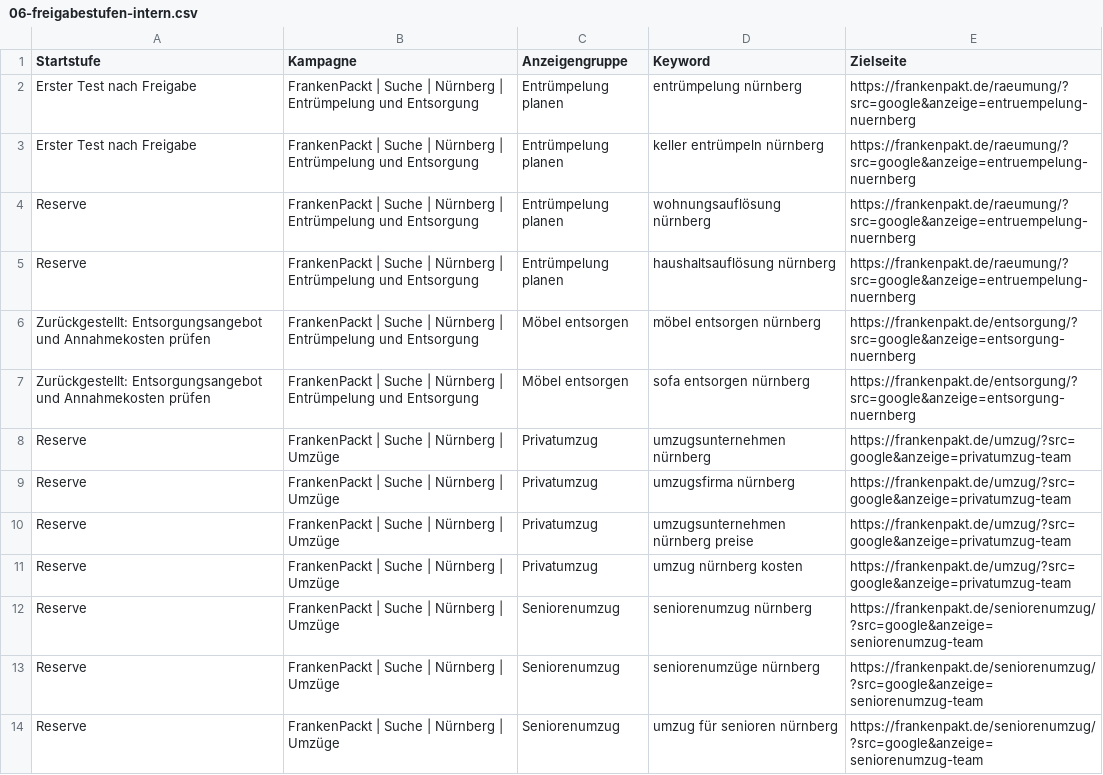
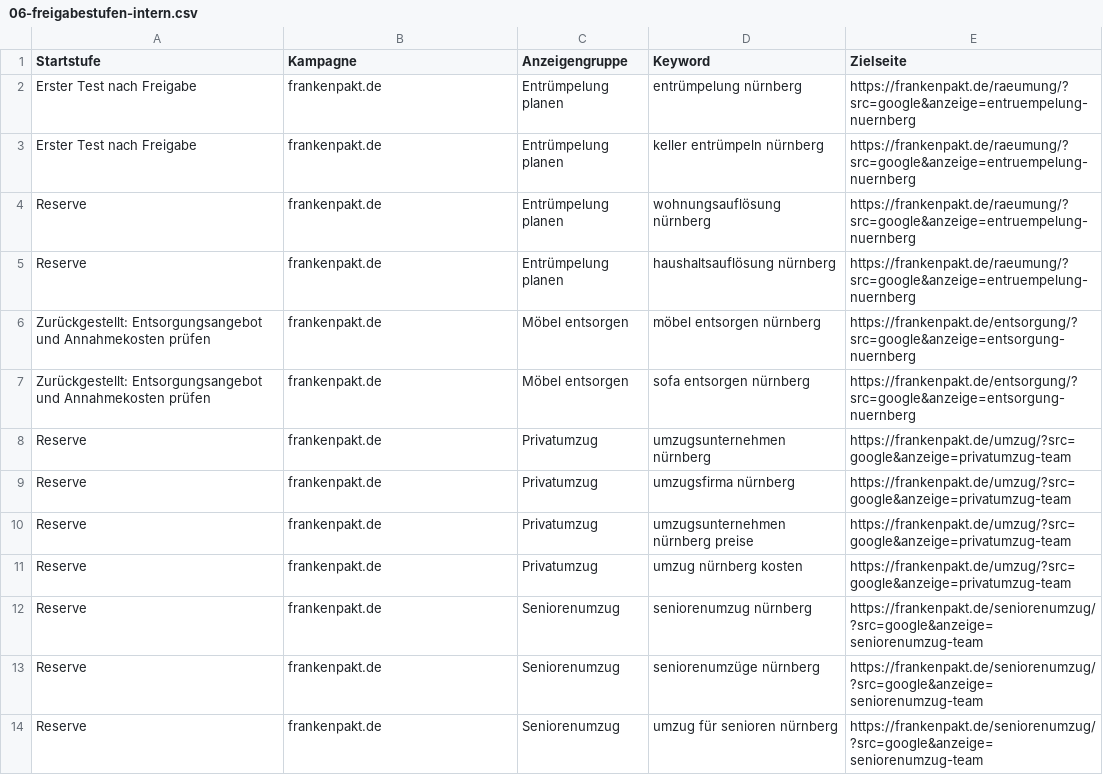
Before and after one commit to Exxd00/Frankenpakt.de, a CSV file: kampagnen/editor/06-freigabestufen-intern.csv, drawn as a sheet.

```diff
--- a/kampagnen/editor/06-freigabestufen-intern.csv
+++ b/kampagnen/editor/06-freigabestufen-intern.csv
@@ -1,14 +1,14 @@
 "Startstufe","Kampagne","Anzeigengruppe","Keyword","Zielseite"
-"Erster Test nach Freigabe","FrankenPackt | Suche | Nürnberg | Entrümpelung und Entsorgung","Entrümpelung planen","entrümpelung nürnberg","https://frankenpakt.de/raeumung/?src=google&anzeige=entruempelung-nuernberg"
-"Erster Test nach Freigabe","FrankenPackt | Suche | Nürnberg | Entrümpelung und Entsorgung","Entrümpelung planen","keller entrümpeln nürnberg","https://frankenpakt.de/raeumung/?src=google&anzeige=entruempelung-nuernberg"
-"Reserve","FrankenPackt | Suche | Nürnberg | Entrümpelung und Entsorgung","Entrümpelung planen","wohnungsauflösung nürnberg","https://frankenpakt.de/raeumung/?src=google&anzeige=entruempelung-nuernberg"
-"Reserve","FrankenPackt | Suche | Nürnberg | Entrümpelung und Entsorgung","Entrümpelung planen","haushaltsauflösung nürnberg","https://frankenpakt.de/raeumung/?src=google&anzeige=entruempelung-nuernberg"
-"Zurückgestellt: Entsorgungsangebot und Annahmekosten prüfen","FrankenPackt | Suche | Nürnberg | Entrümpelung und Entsorgung","Möbel entsorgen","möbel entsorgen nürnberg","https://frankenpakt.de/entsorgung/?src=google&anzeige=entsorgung-nuernberg"
-"Zurückgestellt: Entsorgungsangebot und Annahmekosten prüfen","FrankenPackt | Suche | Nürnberg | Entrümpelung und Entsorgung","Möbel entsorgen","sofa entsorgen nürnberg","https://frankenpakt.de/entsorgung/?src=google&anzeige=entsorgung-nuernberg"
-"Reserve","FrankenPackt | Suche | Nürnberg | Umzüge","Privatumzug","umzugsunternehmen nürnberg","https://frankenpakt.de/umzug/?src=google&anzeige=privatumzug-team"
-"Reserve","FrankenPackt | Suche | Nürnberg | Umzüge","Privatumzug","umzugsfirma nürnberg","https://frankenpakt.de/umzug/?src=google&anzeige=privatumzug-team"
-"Reserve","FrankenPackt | Suche | Nürnberg | Umzüge","Privatumzug","umzugsunternehmen nürnberg preise","https://frankenpakt.de/umzug/?src=google&anzeige=privatumzug-team"
-"Reserve","FrankenPackt | Suche | Nürnberg | Umzüge","Privatumzug","umzug nürnberg kosten","https://frankenpakt.de/umzug/?src=google&anzeige=privatumzug-team"
-"Reserve","FrankenPackt | Suche | Nürnberg | Umzüge","Seniorenumzug","seniorenumzug nürnberg","https://frankenpakt.de/seniorenumzug/?src=google&anzeige=seniorenumzug-team"
-"Reserve","FrankenPackt | Suche | Nürnberg | Umzüge","Seniorenumzug","seniorenumzüge nürnberg","https://frankenpakt.de/seniorenumzug/?src=google&anzeige=seniorenumzug-team"
-"Reserve","FrankenPackt | Suche | Nürnberg | Umzüge","Seniorenumzug","umzug für senioren nürnberg","https://frankenpakt.de/seniorenumzug/?src=google&anzeige=seniorenumzug-team"
+"Erster Test nach Freigabe","frankenpakt.de","Entrümpelung planen","entrümpelung nürnberg","https://frankenpakt.de/raeumung/?src=google&anzeige=entruempelung-nuernberg"
+"Erster Test nach Freigabe","frankenpakt.de","Entrümpelung planen","keller entrümpeln nürnberg","https://frankenpakt.de/raeumung/?src=google&anzeige=entruempelung-nuernberg"
+"Reserve","frankenpakt.de","Entrümpelung planen","wohnungsauflösung nürnberg","https://frankenpakt.de/raeumung/?src=google&anzeige=entruempelung-nuernberg"
+"Reserve","frankenpakt.de","Entrümpelung planen","haushaltsauflösung nürnberg","https://frankenpakt.de/raeumung/?src=google&anzeige=entruempelung-nuernberg"
+"Zurückgestellt: Entsorgungsangebot und Annahmekosten prüfen","frankenpakt.de","Möbel entsorgen","möbel entsorgen nürnberg","https://frankenpakt.de/entsorgung/?src=google&anzeige=entsorgung-nuernberg"
+"Zurückgestellt: Entsorgungsangebot und Annahmekosten prüfen","frankenpakt.de","Möbel entsorgen","sofa entsorgen nürnberg","https://frankenpakt.de/entsorgung/?src=google&anzeige=entsorgung-nuernberg"
+"Reserve","frankenpakt.de","Privatumzug","umzugsunternehmen nürnberg","https://frankenpakt.de/umzug/?src=google&anzeige=privatumzug-team"
+"Reserve","frankenpakt.de","Privatumzug","umzugsfirma nürnberg","https://frankenpakt.de/umzug/?src=google&anzeige=privatumzug-team"
+"Reserve","frankenpakt.de","Privatumzug","umzugsunternehmen nürnberg preise","https://frankenpakt.de/umzug/?src=google&anzeige=privatumzug-team"
+"Reserve","frankenpakt.de","Privatumzug","umzug nürnberg kosten","https://frankenpakt.de/umzug/?src=google&anzeige=privatumzug-team"
+"Reserve","frankenpakt.de","Seniorenumzug","seniorenumzug nürnberg","https://frankenpakt.de/seniorenumzug/?src=google&anzeige=seniorenumzug-team"
+"Reserve","frankenpakt.de","Seniorenumzug","seniorenumzüge nürnberg","https://frankenpakt.de/seniorenumzug/?src=google&anzeige=seniorenumzug-team"
+"Reserve","frankenpakt.de","Seniorenumzug","umzug für senioren nürnberg","https://frankenpakt.de/seniorenumzug/?src=google&anzeige=seniorenumzug-team"
```
Also changed, not shown: kampagnen/editor/02-suchwoerter.csv, kampagnen/editor/04-ausschluesse.csv, 18 other files.
